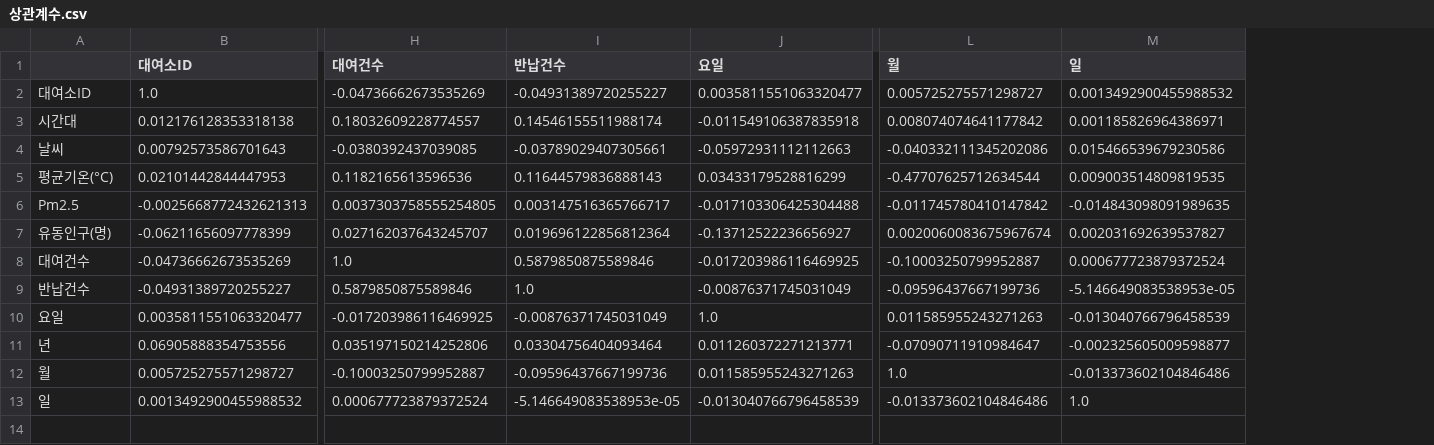
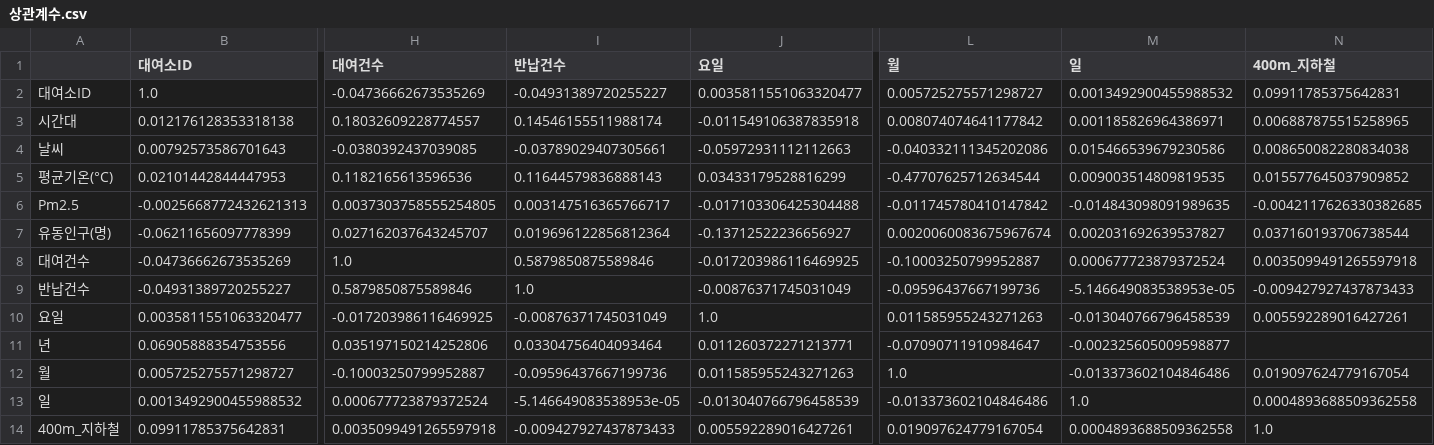
Before and after one commit to whatit0/-Project, a CSV file: backend/django/data_analysis/_visualization/상관계수.csv, drawn as a sheet; only a part is shown, gaps mark what is left out; rows hold the shown columns only; the diff names each change by its address in the sheet, - before the commit and + after, or states it on an @@ line.

```diff
--- a/backend/django/data_analysis/_visualization/상관계수.csv
+++ b/backend/django/data_analysis/_visualization/상관계수.csv
+column N (400m_지하철), rows 2-13: 0.09911785375642831 | 0.006887875515258965 | 0.008650082280834038 | 0.015577645037909852 | -0.0042117626330382685 | 0.037160193706738544 | 0.0035099491265597918 | -0.009427927437873433 | 0.005592289016427261 |  | 0.019097624779167054 | 0.0004893688509362558
+row 14: 400m_지하철 | 0.09911785375642831 | 0.0035099491265597918 | -0.009427927437873433 | 0.005592289016427261 | 0.019097624779167054 | 0.0004893688509362558 | 1.0
```
Also changed, not shown: 5 other files.
